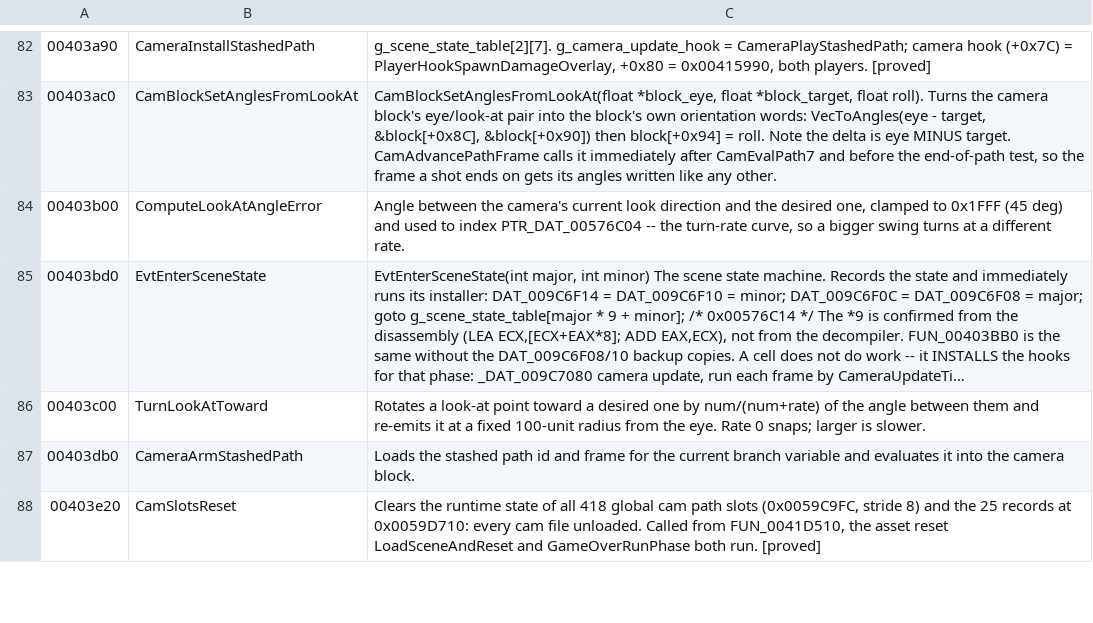
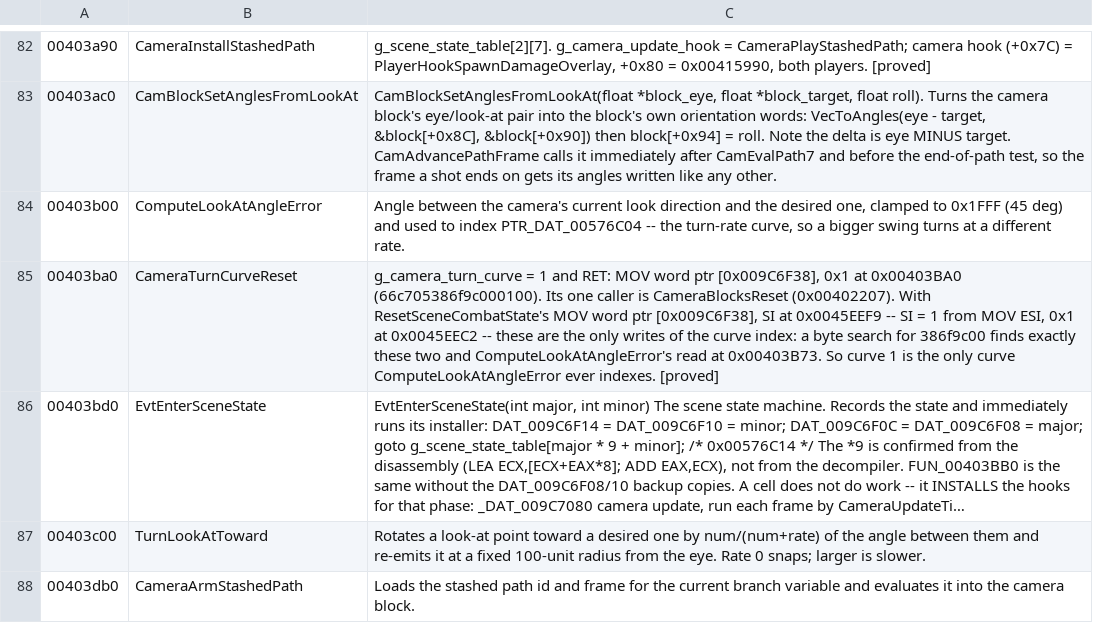
Before and after one commit to saul/hotd2-decomp, a TSV file: ghidra/annotations/functions.tsv, drawn as a sheet; only a part is shown, gaps mark what is left out; the shorter side is filled out with more unchanged rows; long unchanged cells end in …; the diff names each change by its address in the sheet, - before the commit and + after, or states it on an @@ line.

```diff
--- a/ghidra/annotations/functions.tsv
+++ b/ghidra/annotations/functions.tsv
+row 85: 00403ba0 | CameraTurnCurveReset | g_camera_turn_curve = 1 and RET: MOV word ptr [0x009C6F38], 0x1 at 0x00403BA0 (66c705386f9c000100). Its one caller is CameraBlocksReset (0x00402207). With ResetSceneCombatState's MOV word ptr [0x009C6F38], SI at 0x0045EEF9 -- SI = 1 from MOV ESI, 0x1 at 0x0045EEC2 -- these are the only writes of the curve index: a byte search for 386f9c00 finds exactly these two and ComputeLookAtAngleError's read at 0x00403B73. So curve 1 is the only curve ComputeLookAtAngleError ever indexes. [proved]
```
Also changed, not shown: ghidra/annotations/globals.tsv, 3 other files.
